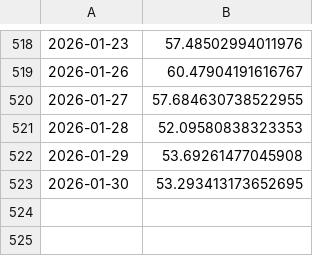
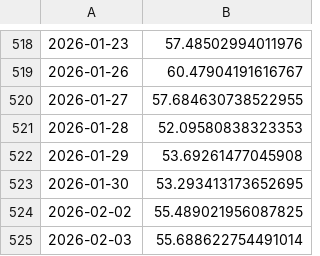
Before and after one commit to racingcell/us-market-breadth, a CSV file: docs/breadth_20.csv, drawn as a sheet; only a part is shown, gaps mark what is left out; the diff names each change by its address in the sheet, - before the commit and + after, or states it on an @@ line.

```diff
--- a/docs/breadth_20.csv
+++ b/docs/breadth_20.csv
+row 524: 2026-02-02 | 55.489021956087825
+row 525: 2026-02-03 | 55.688622754491014
```
Also changed, not shown: docs/advance_decline.csv, docs/breadth_120.csv, 10 other files.
